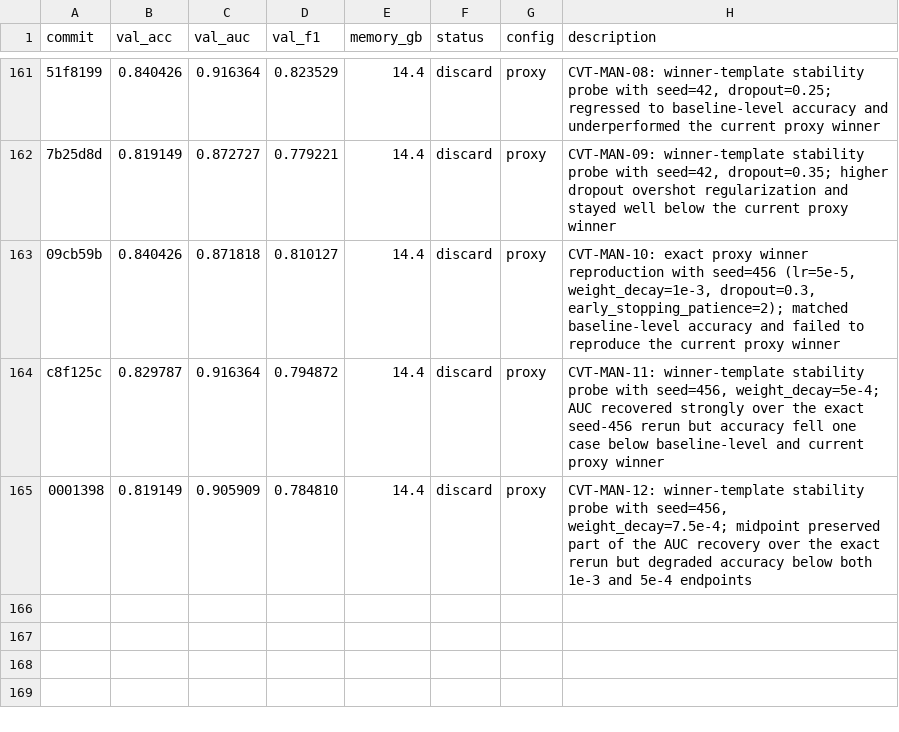
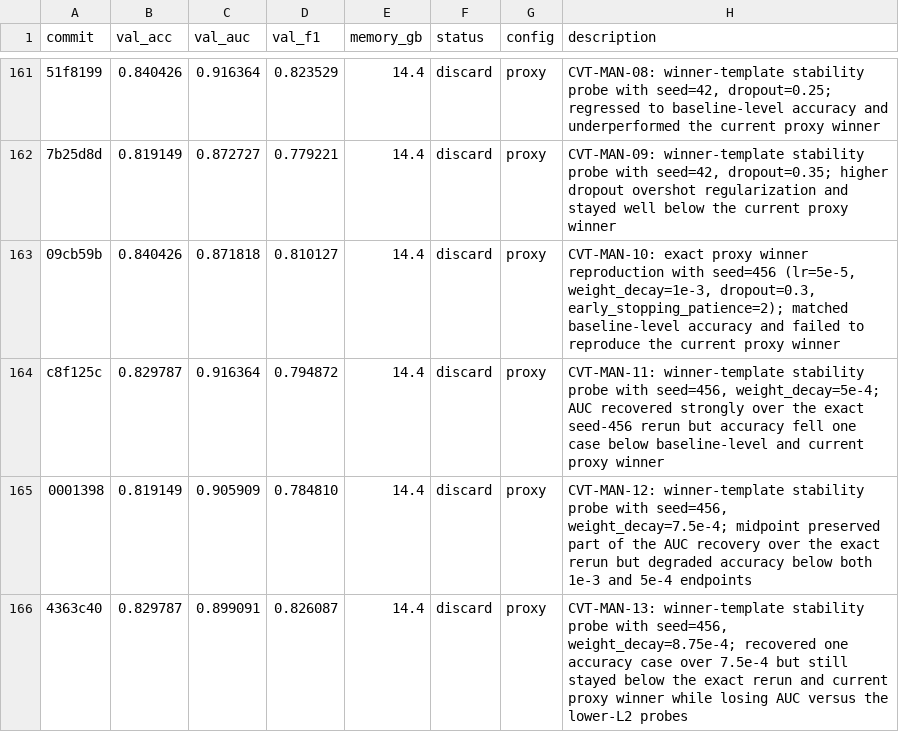
Before and after one commit to justgooo/ankle-recognition, a TSV file: results.tsv, drawn as a sheet; only a part is shown, gaps mark what is left out; the diff names each change by its address in the sheet, - before the commit and + after, or states it on an @@ line.

```diff
--- a/results.tsv
+++ b/results.tsv
+row 166: 4363c40 | 0.829787 | 0.899091 | 0.826087 | 14.4 | discard | proxy | CVT-MAN-13: winner-template stability probe with seed=456, weight_decay=8.75e-4; recovered one accuracy case over 7.5e-4 but still stayed below the exact rerun and current proxy winner while losing AUC versus the lower-L2 probes
```
Also changed, not shown: 2 other files.
